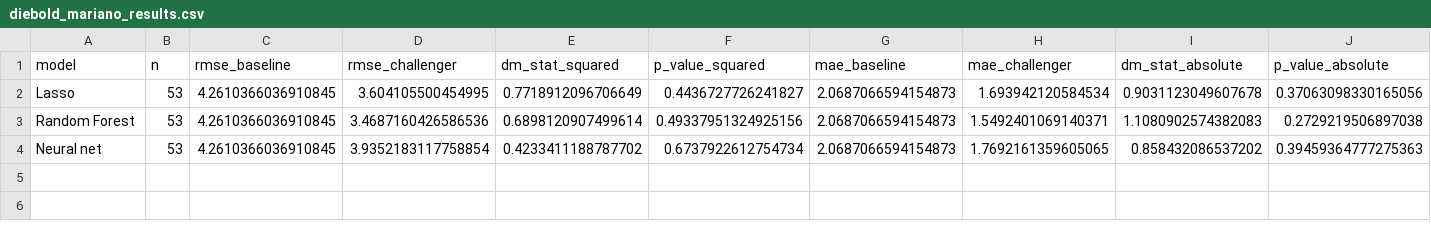
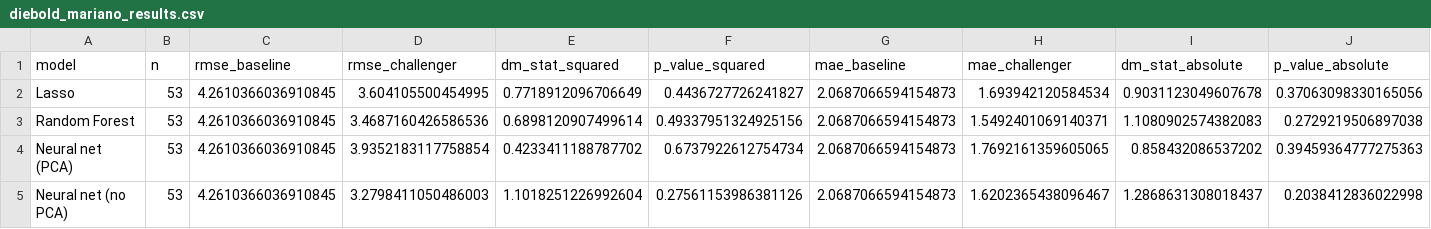
Before and after one commit to moritx/interdisciplinary-project, a CSV file: data/processed/diebold_mariano_results.csv, drawn as a sheet.

```diff
--- a/data/processed/diebold_mariano_results.csv
+++ b/data/processed/diebold_mariano_results.csv
@@ -3,2 +3,3 @@ Lasso,53,4.2610366036910845,3.604105500454995,0.7718912096706649,0.4436727726241
 Random Forest,53,4.2610366036910845,3.4687160426586536,0.6898120907499614,0.49337951324925156,2.0687066594154873,1.5492401069140371,1.1080902574382083,0.2729219506897038
-Neural net,53,4.2610366036910845,3.9352183117758854,0.4233411188787702,0.6737922612754734,2.0687066594154873,1.7692161359605065,0.858432086537202,0.39459364777275363
+Neural net (PCA),53,4.2610366036910845,3.9352183117758854,0.4233411188787702,0.6737922612754734,2.0687066594154873,1.7692161359605065,0.858432086537202,0.39459364777275363
+Neural net (no PCA),53,4.2610366036910845,3.2798411050486003,1.1018251226992604,0.27561153986381126,2.0687066594154873,1.6202365438096467,1.2868631308018437,0.2038412836022998
```
Also changed, not shown: data/processed/diebold_mariano_results_excl_covid.csv, data/processed/neural_net_forecasts.csv, 9 other files.
